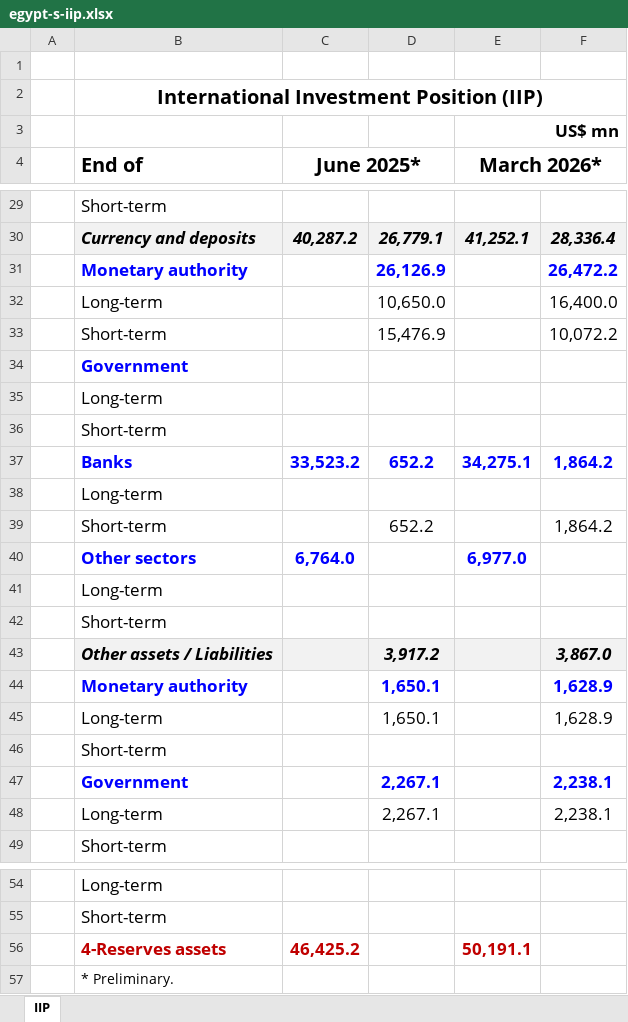
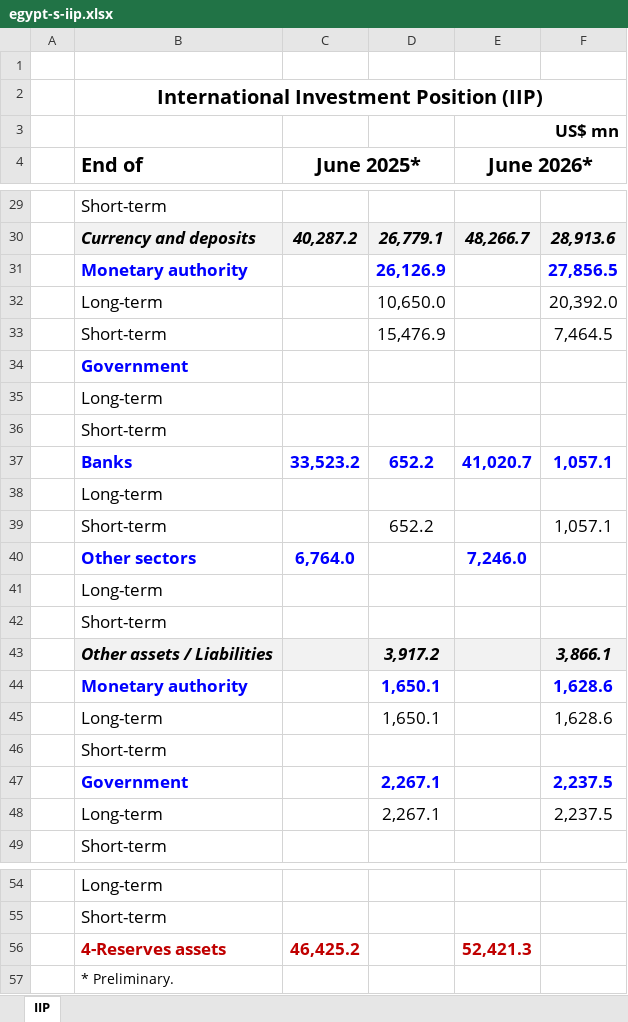
Before and after one commit to mogh0neim/egypt-macro, an Excel workbook: data/raw/sdds/egypt-s-iip.xlsx, sheet IIP, drawn as a sheet; only a part is shown, gaps mark what is left out; values as stored, in another font and other column widths than the file's, no borders; the diff covers the shown part only; the diff names each change by its address in the sheet, - before the commit and + after, or states it on an @@ line.

```diff
--- a/data/raw/sdds/egypt-s-iip.xlsx (sheet IIP)
+++ b/data/raw/sdds/egypt-s-iip.xlsx (sheet IIP)
-E4: March 2026*
+E4: June 2026*
-E30 (June 2026*): 41,252.1
+E30 (June 2026*): 48,266.7
-F30: 28,336.4
+F30: 28,913.6
-F31: 26,472.2
+F31: 27,856.5
-F32: 16,400.0
+F32: 20,392.0
-F33: 10,072.2
+F33: 7,464.5
-E37 (June 2026*): 34,275.1
+E37 (June 2026*): 41,020.7
-F37: 1,864.2
+F37: 1,057.1
-F39: 1,864.2
+F39: 1,057.1
-E40 (June 2026*): 6,977.0
+E40 (June 2026*): 7,246.0
-F43: 3,867.0
+F43: 3,866.1
-F44:F45: 1,628.9
+F44:F45: 1,628.6
-F47:F48: 2,238.1
+F47:F48: 2,237.5
-E56 (June 2026*): 50,191.1
+E56 (June 2026*): 52,421.3
```
Also changed, not shown: 25 edited cells elsewhere in this sheet, data/raw/sdds/external-debt.xlsx, data/raw/sdds/i-official-reserve-assets-and-other-foreign-currency-assets.xlsx, 18 other files.
